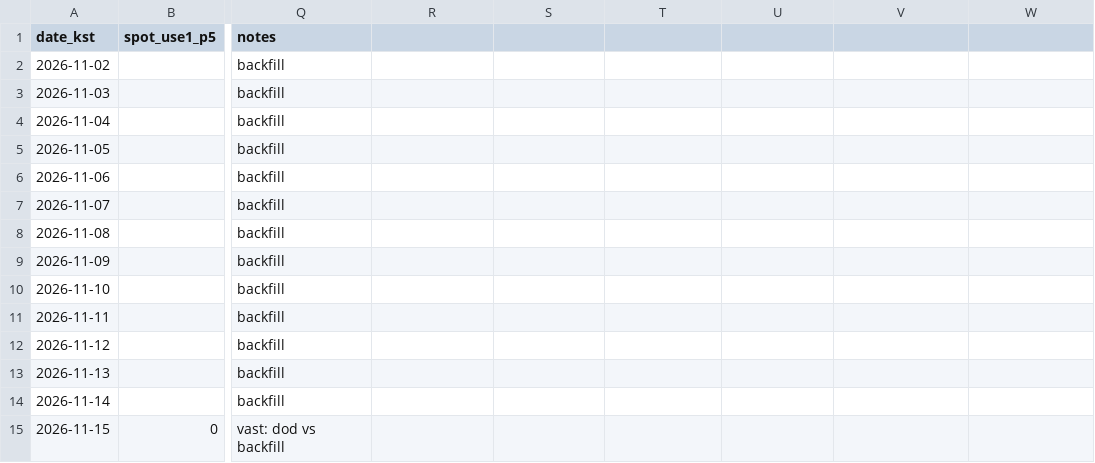
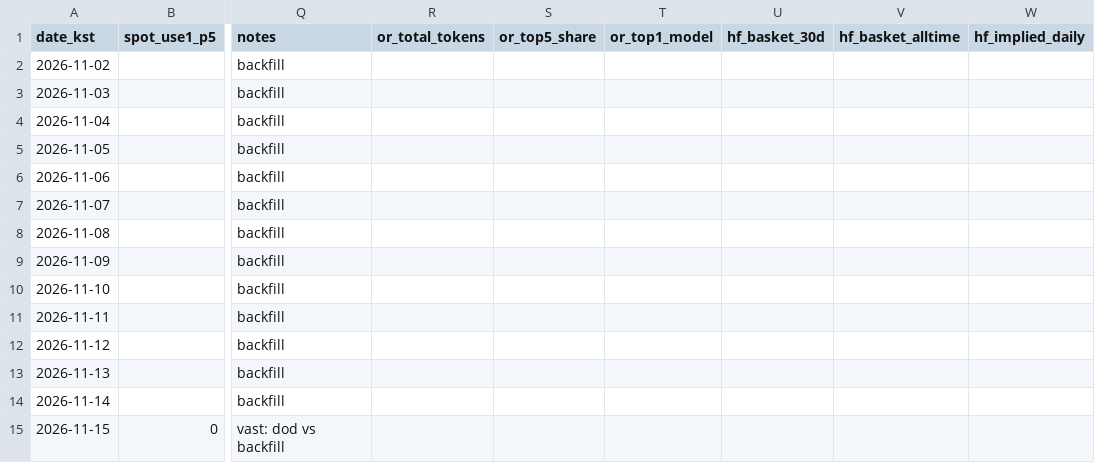
Before and after one commit to hyunsoojung0-cmd/ai-demand-tracker, a CSV file: data/history.csv, drawn as a sheet; only a part is shown, gaps mark what is left out; the diff names each change by its address in the sheet, - before the commit and + after, or states it on an @@ line.

```diff
--- a/data/history.csv
+++ b/data/history.csv
-R1: (empty)
+R1: or_total_tokens
-S1: (empty)
+S1: or_top5_share
-T1: (empty)
+T1: or_top1_model
-U1: (empty)
+U1: hf_basket_30d
-V1: (empty)
+V1: hf_basket_alltime
-W1: (empty)
+W1: hf_implied_daily
```
Also changed, not shown: 17 other files.
